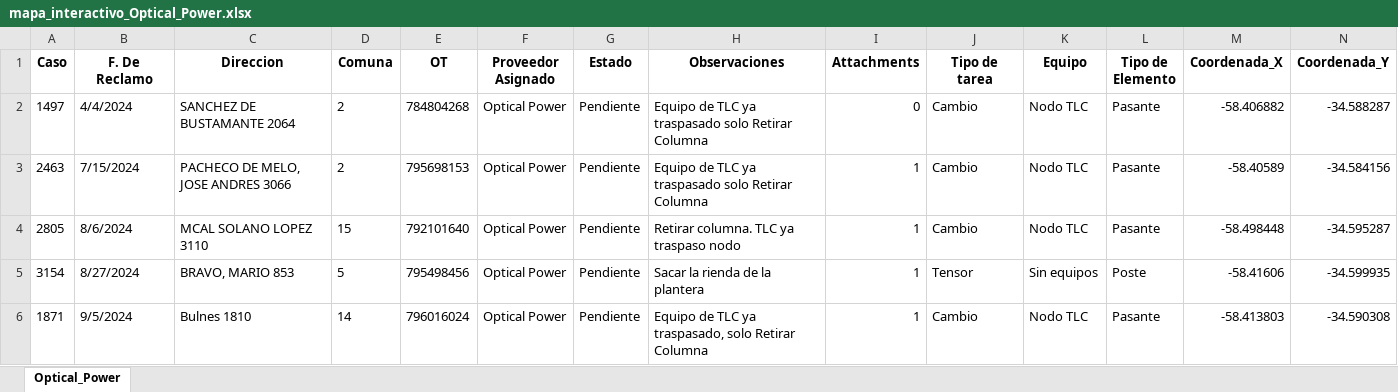
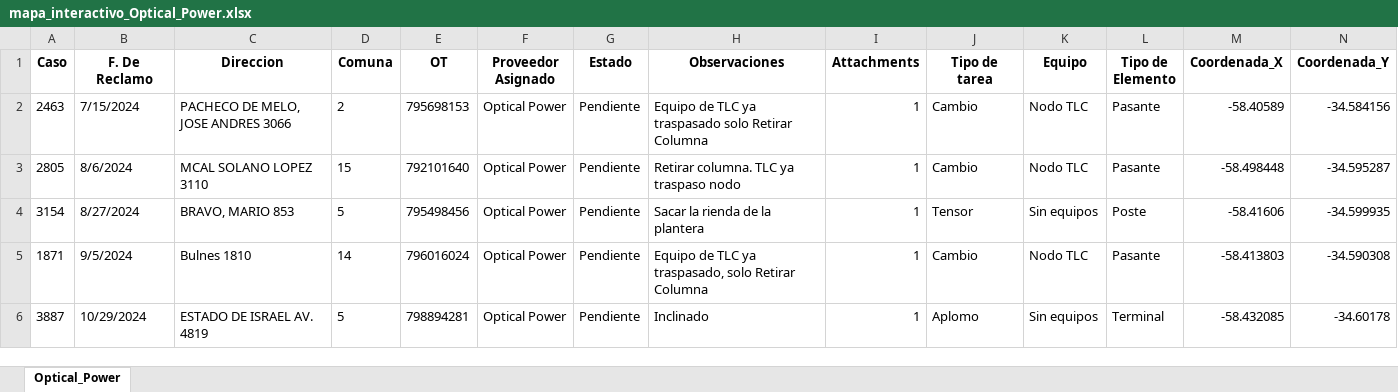
Before and after one commit to gestiondereclamosteco/opticalpower, an Excel workbook: mapa_interactivo_Optical_Power.xlsx, sheet Optical_Power, drawn as a sheet; only a part is shown; the shorter side is filled out with more unchanged rows; values as stored, in another font and other column widths than the file's, no borders; rows hold the shown columns only; the diff names each change by its address in the sheet, - before the commit and + after, or states it on an @@ line.

Commit message:
🔄 Actualización automática del mapa (2025-09-11 11:57:13)

```diff
--- a/mapa_interactivo_Optical_Power.xlsx (sheet Optical_Power)
+++ b/mapa_interactivo_Optical_Power.xlsx (sheet Optical_Power)
-row 2: 1497 | 4/4/2024 | SANCHEZ DE BUSTAMANTE 2064 | 2 | 784804268 | Optical Power | Pendiente | Equipo de TLC ya traspasado solo Retirar Columna | 0 | Cambio | Nodo TLC | Pasante | -58.406882 | -34.588287
```
Also changed, not shown: 1 other file.
